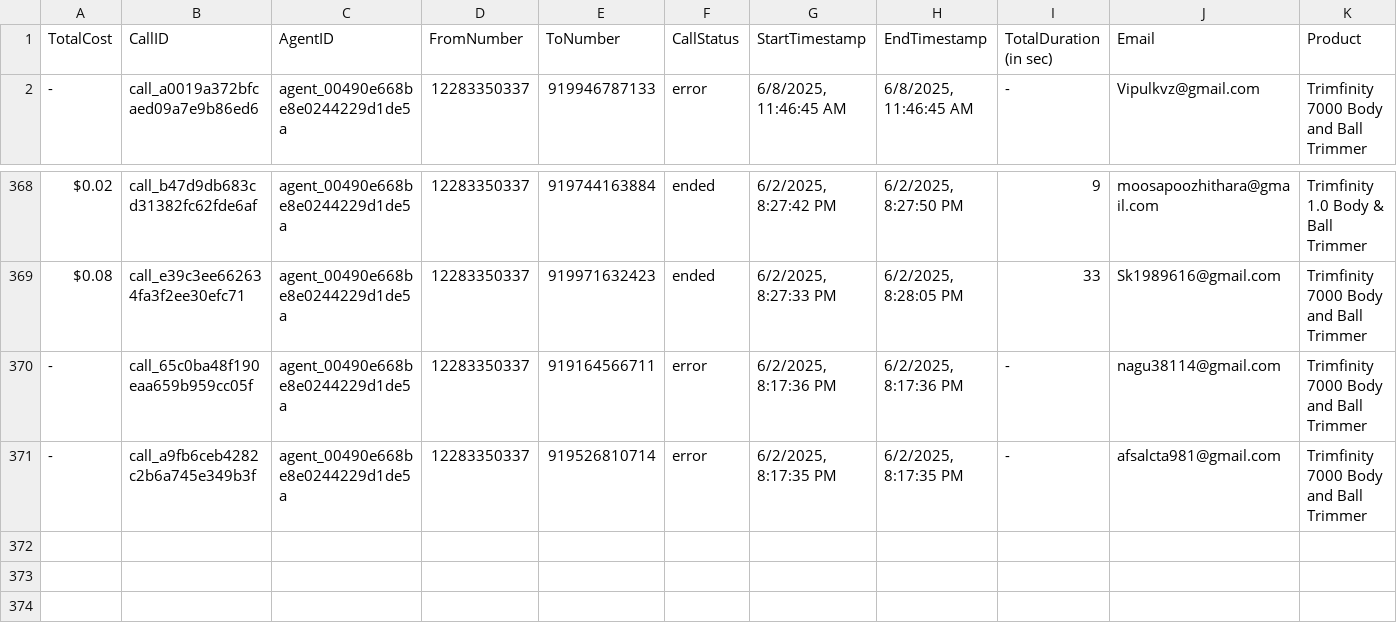
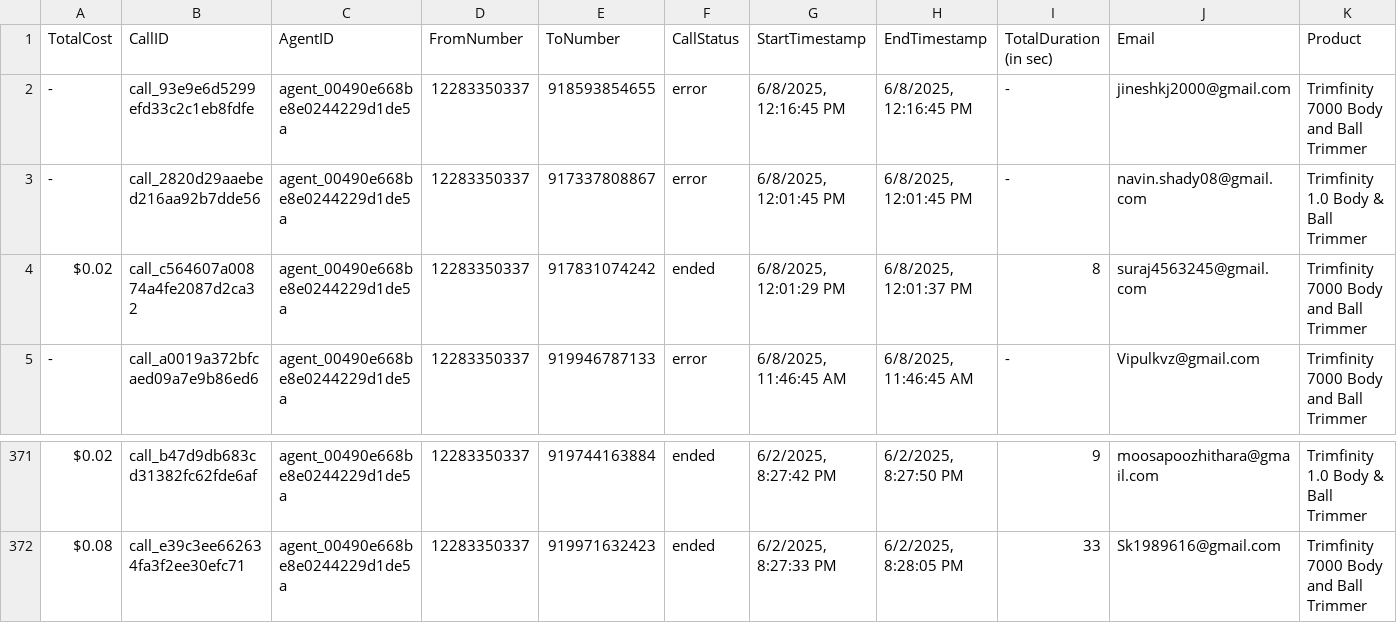
Before and after one commit to Urban-gabru-yog/Trimfinity_Dashboard_1104, a CSV file: data/merged_data.csv, drawn as a sheet; only a part is shown, gaps mark what is left out; removed rows and columns are numbered as before the commit, all else as after; rows hold the shown columns only; the diff names each change by its address in the sheet, - before the commit and + after, or states it on an @@ line.

```diff
--- a/data/merged_data.csv
+++ b/data/merged_data.csv
+row 2: - | call_93e9e6d5299efd33c2c1eb8fdfe | agent_00490e668be8e0244229d1de5a | 12283350337 | 918593854655 | error | 6/8/2025, 12:16:45 PM | 6/8/2025, 12:16:45 PM | - | jineshkj2000@gmail.com | Trimfinity 7000 Body and Ball Trimmer
+row 3: - | call_2820d29aaebed216aa92b7dde56 | agent_00490e668be8e0244229d1de5a | 12283350337 | 917337808867 | error | 6/8/2025, 12:01:45 PM | 6/8/2025, 12:01:45 PM | - | navin.shady08@gmail.com | Trimfinity 1.0 Body & Ball Trimmer
+row 4: $0.02 | call_c564607a00874a4fe2087d2ca32 | agent_00490e668be8e0244229d1de5a | 12283350337 | 917831074242 | ended | 6/8/2025, 12:01:29 PM | 6/8/2025, 12:01:37 PM | 8 | suraj4563245@gmail.com | Trimfinity 7000 Body and Ball Trimmer
-row 370: - | call_65c0ba48f190eaa659b959cc05f | agent_00490e668be8e0244229d1de5a | 12283350337 | 919164566711 | error | 6/2/2025, 8:17:36 PM | 6/2/2025, 8:17:36 PM | - | nagu38114@gmail.com | Trimfinity 7000 Body and Ball Trimmer
-row 371: - | call_a9fb6ceb4282c2b6a745e349b3f | agent_00490e668be8e0244229d1de5a | 12283350337 | 919526810714 | error | 6/2/2025, 8:17:35 PM | 6/2/2025, 8:17:35 PM | - | afsalcta981@gmail.com | Trimfinity 7000 Body and Ball Trimmer
```
Also changed, not shown: data/call_data.csv, 1 other file.
